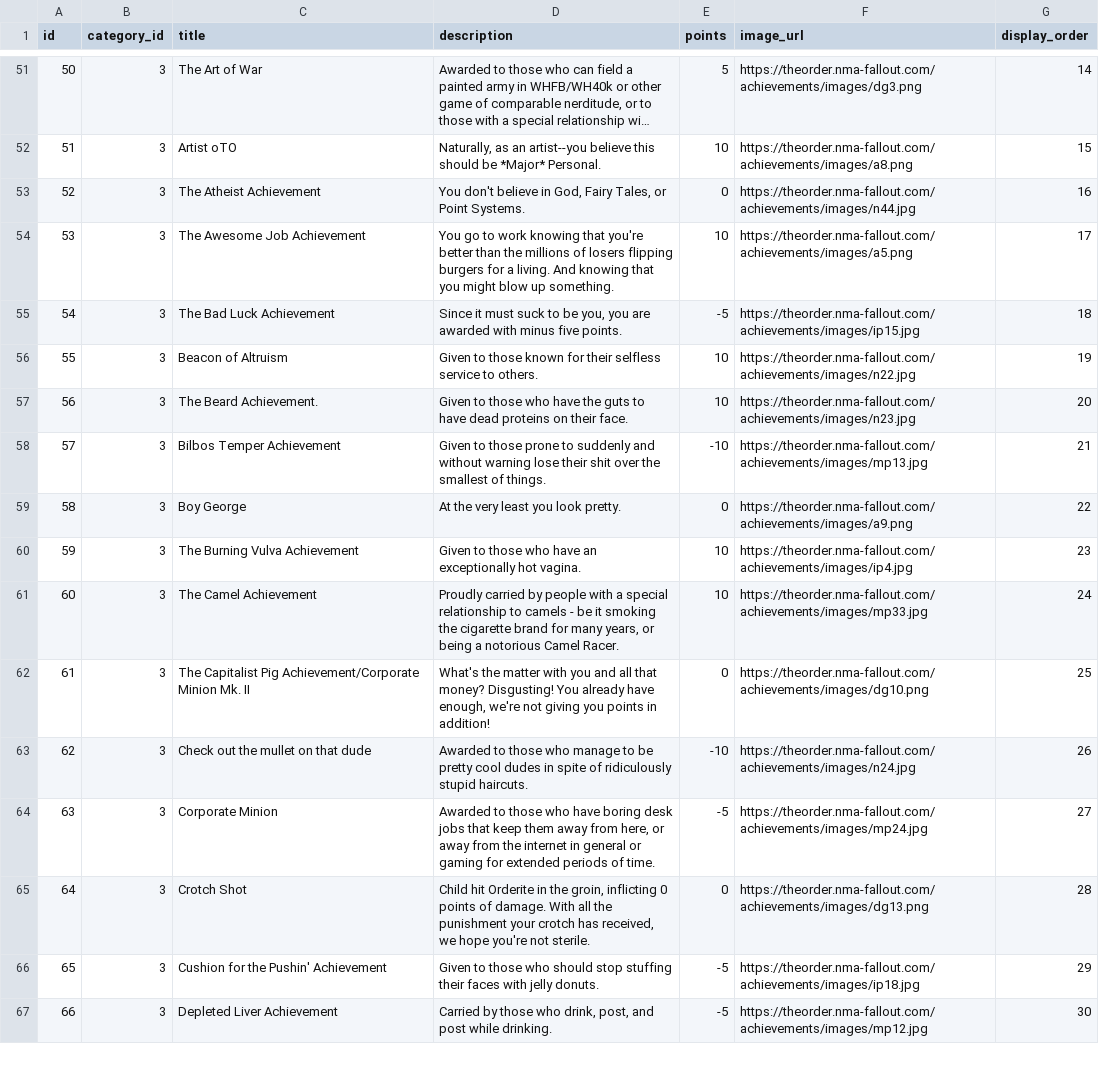
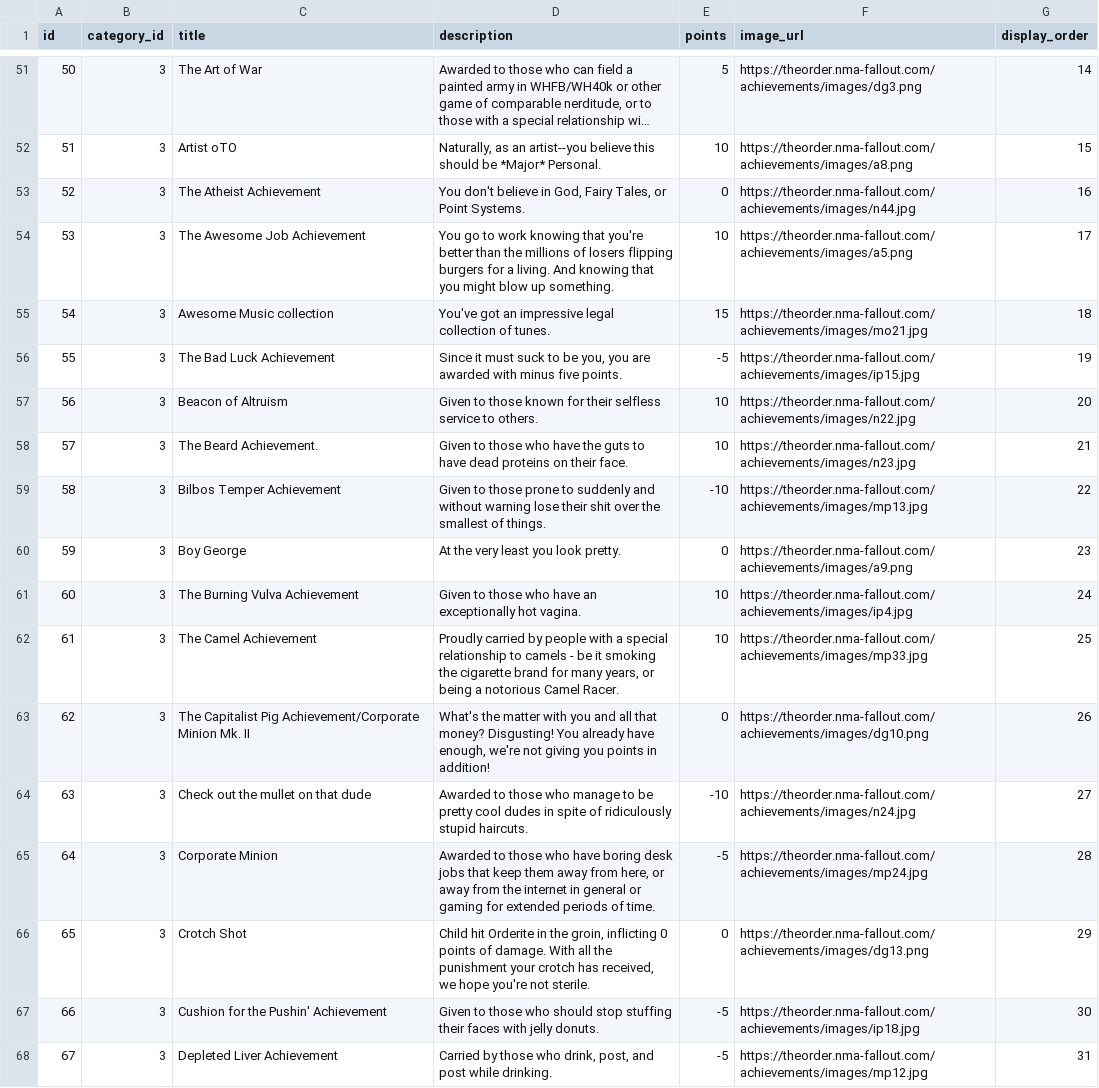
Before and after one commit to PlanHex/TheOrderAchievementTools, a CSV file: data/achievements.csv, drawn as a sheet; only a part is shown, gaps mark what is left out; long unchanged cells end in …; addresses are those after the commit; the diff covers the shown part only; the diff names each change by its address in the sheet, - before the commit and + after, or states it on an @@ line.

Commit message:
Forum post generator and more data fixes

```diff
--- a/data/achievements.csv
+++ b/data/achievements.csv
+row 55: 54 | 3 | Awesome Music collection | You've got an impressive legal collection of tunes. | 15 | https://theorder.nma-fallout.com/achievements/images/mo21.jpg | 18
@@ column A (id) renumbered from row 56 down @@
-G56 (display_order): 18
+G56 (display_order): 19
-G57 (display_order): 19
+G57 (display_order): 20
-G58 (display_order): 20
+G58 (display_order): 21
-G59 (display_order): 21
+G59 (display_order): 22
-G60 (display_order): 22
+G60 (display_order): 23
-G61 (display_order): 23
+G61 (display_order): 24
-G62 (display_order): 24
+G62 (display_order): 25
-G63 (display_order): 25
+G63 (display_order): 26
-G64 (display_order): 26
+G64 (display_order): 27
-G65 (display_order): 27
+G65 (display_order): 28
-G66 (display_order): 28
+G66 (display_order): 29
-G67 (display_order): 29
+G67 (display_order): 30
-G68 (display_order): 30
+G68 (display_order): 31
```
Also changed, not shown: 1 added row, 1 removed row and 117 edited cells elsewhere in this file, data/categories.csv, data/user_achievements.csv, 3 other files.
